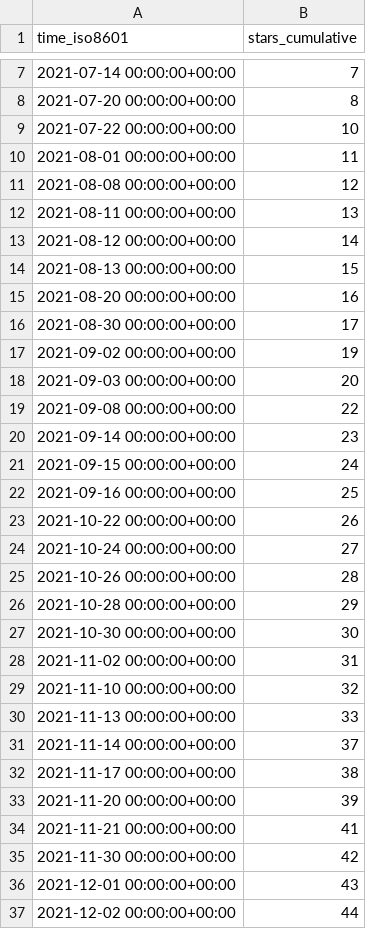
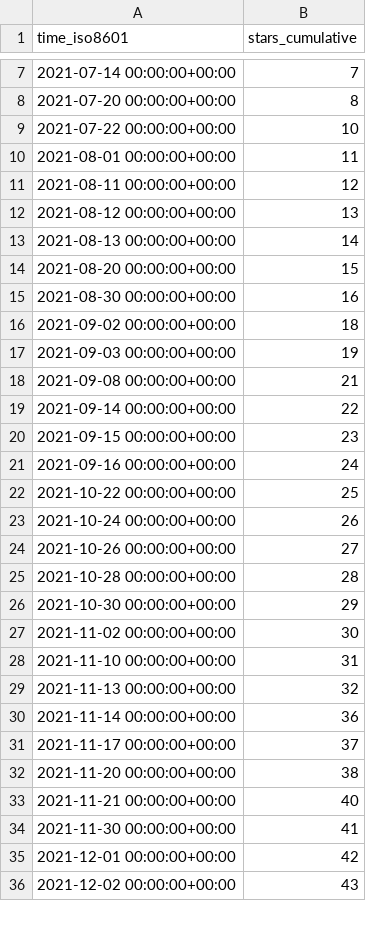
Before and after one commit to saltydk/stats, a CSV file: saltyorg/Saltbox/ghrs-data/stargazers.csv, drawn as a sheet; only a part is shown, gaps mark what is left out; the diff covers the shown part only.

```diff
--- a/saltyorg/Saltbox/ghrs-data/stargazers.csv
+++ b/saltyorg/Saltbox/ghrs-data/stargazers.csv
@@ -10,28 +10,27 @@ time_iso8601,stars_cumulative
 2021-08-01 00:00:00+00:00,11
-2021-08-08 00:00:00+00:00,12
-2021-08-11 00:00:00+00:00,13
-2021-08-12 00:00:00+00:00,14
-2021-08-13 00:00:00+00:00,15
-2021-08-20 00:00:00+00:00,16
-2021-08-30 00:00:00+00:00,17
-2021-09-02 00:00:00+00:00,19
-2021-09-03 00:00:00+00:00,20
-2021-09-08 00:00:00+00:00,22
-2021-09-14 00:00:00+00:00,23
-2021-09-15 00:00:00+00:00,24
-2021-09-16 00:00:00+00:00,25
-2021-10-22 00:00:00+00:00,26
-2021-10-24 00:00:00+00:00,27
-2021-10-26 00:00:00+00:00,28
-2021-10-28 00:00:00+00:00,29
-2021-10-30 00:00:00+00:00,30
-2021-11-02 00:00:00+00:00,31
-2021-11-10 00:00:00+00:00,32
-2021-11-13 00:00:00+00:00,33
-2021-11-14 00:00:00+00:00,37
-2021-11-17 00:00:00+00:00,38
-2021-11-20 00:00:00+00:00,39
-2021-11-21 00:00:00+00:00,41
-2021-11-30 00:00:00+00:00,42
-2021-12-01 00:00:00+00:00,43
-2021-12-02 00:00:00+00:00,44
+2021-08-11 00:00:00+00:00,12
+2021-08-12 00:00:00+00:00,13
+2021-08-13 00:00:00+00:00,14
+2021-08-20 00:00:00+00:00,15
+2021-08-30 00:00:00+00:00,16
+2021-09-02 00:00:00+00:00,18
+2021-09-03 00:00:00+00:00,19
+2021-09-08 00:00:00+00:00,21
+2021-09-14 00:00:00+00:00,22
+2021-09-15 00:00:00+00:00,23
+2021-09-16 00:00:00+00:00,24
+2021-10-22 00:00:00+00:00,25
+2021-10-24 00:00:00+00:00,26
+2021-10-26 00:00:00+00:00,27
+2021-10-28 00:00:00+00:00,28
+2021-10-30 00:00:00+00:00,29
+2021-11-02 00:00:00+00:00,30
+2021-11-10 00:00:00+00:00,31
+2021-11-13 00:00:00+00:00,32
+2021-11-14 00:00:00+00:00,36
+2021-11-17 00:00:00+00:00,37
+2021-11-20 00:00:00+00:00,38
+2021-11-21 00:00:00+00:00,40
+2021-11-30 00:00:00+00:00,41
+2021-12-01 00:00:00+00:00,42
+2021-12-02 00:00:00+00:00,43
```
Also changed, not shown: 1 added row and 157 edited cells elsewhere in this file, saltyorg/Saltbox/ghrs-data/forks.csv.
